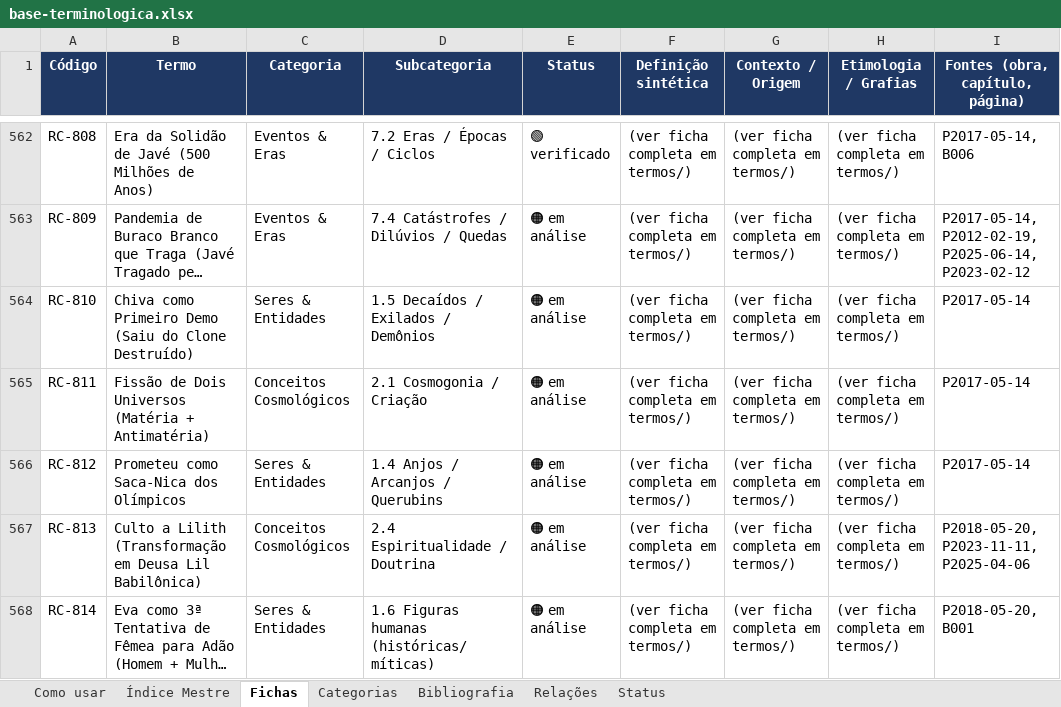
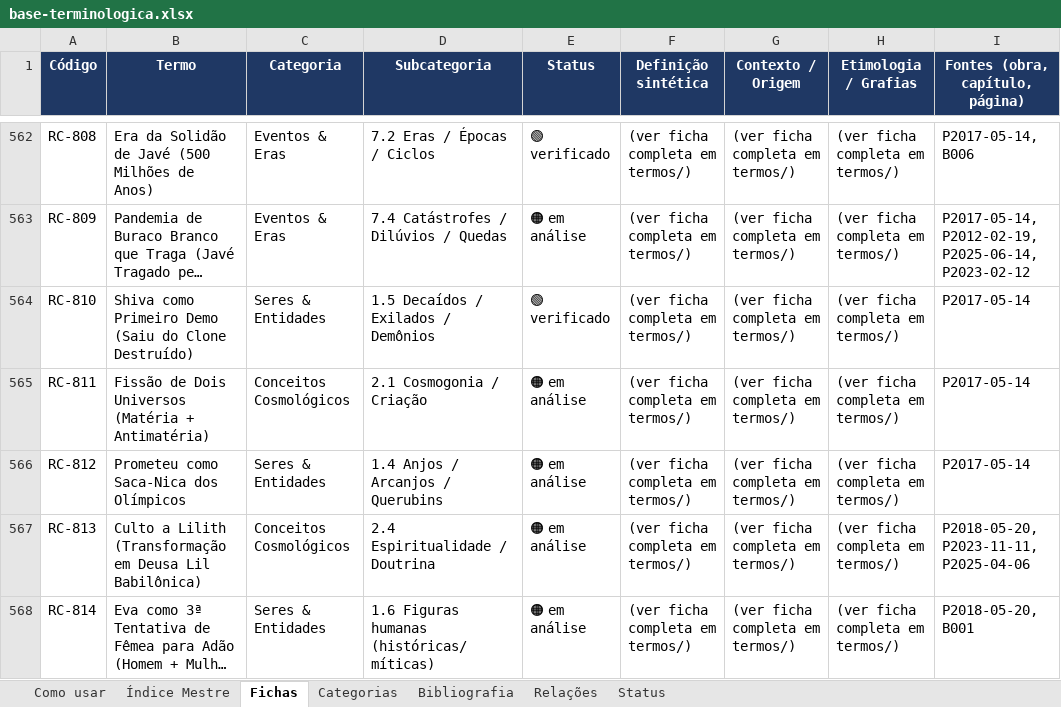
Before and after one commit to institutocura-maker/Termos-RC, an Excel workbook: base-terminologica.xlsx, sheet Fichas, drawn as a sheet; only a part is shown, gaps mark what is left out; long unchanged cells end in …; values as stored, in another font and other column widths than the file's, no borders; the diff covers the shown part only; the diff names each change by its address in the sheet, - before the commit and + after, or states it on an @@ line.

Commit message:
P6e: 4ª leva 🟢 — chunk 1.5 Decaídos, 12 termos + correção Chiva→Shiva (RC-810)
260/301/302/307/581/582/810/815/821/830/834/835. verificado 97→109.
Despacho curatorial: Chiva=Shiva — título canônico RC-810 corrigido (cadastro, ficha, verbete, slugs, 2 fichas citantes, 2 verbetes citantes, glossário+relatório). Verbatim «» e formas STT preservados.
Base 946/670/1898.

Co-authored-by: arena-agent <297053741+arena-agent@users.noreply.github.com>

```diff
--- a/base-terminologica.xlsx (sheet Fichas)
+++ b/base-terminologica.xlsx (sheet Fichas)
-B564 (Termo): Chiva como Primeiro…
+B564 (Termo): Shiva como Primeiro…
-E564 (Status): 🟠 em análise
+E564 (Status): 🟢 verificado
```
Also changed, not shown: 11 edited cells elsewhere in this sheet, sheet Índice Mestre, 22 other files.
